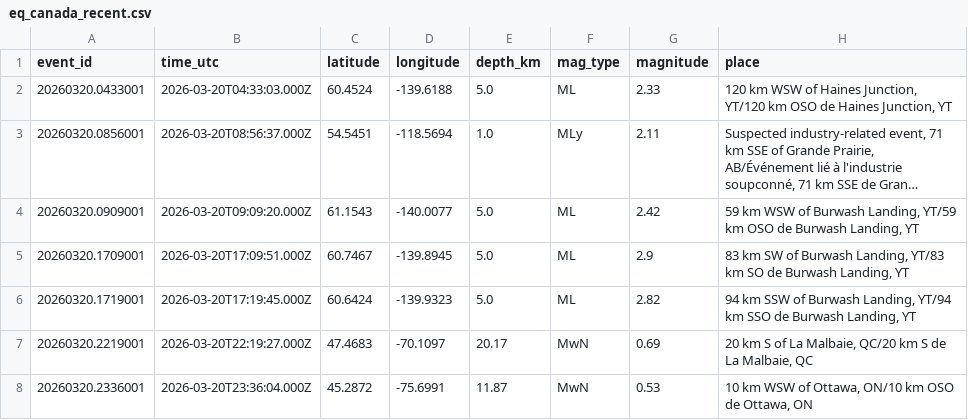
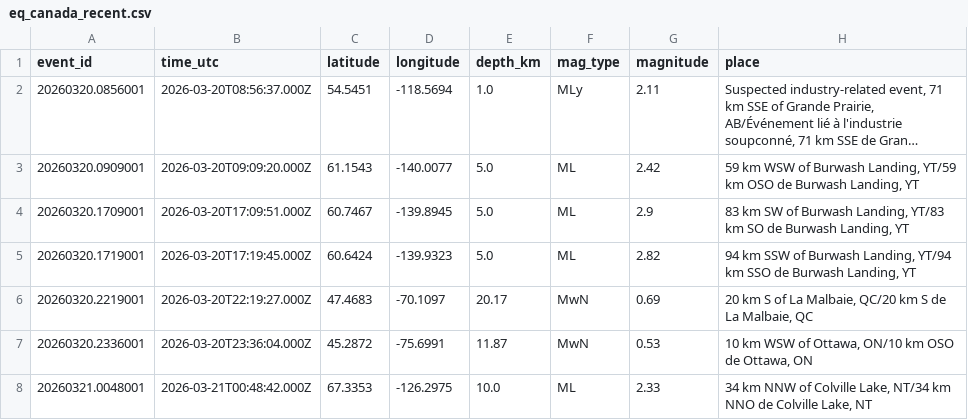
Before and after one commit to Alpeace89/piquakecanada, a CSV file: eq_canada_recent.csv, drawn as a sheet; only a part is shown; the shorter side is filled out with more unchanged rows; long unchanged cells end in …; the diff names each change by its address in the sheet, - before the commit and + after, or states it on an @@ line.

```diff
--- a/eq_canada_recent.csv
+++ b/eq_canada_recent.csv
-row 2: 20260320.0433001 | 2026-03-20T04:33:03.000Z | 60.4524 | -139.6188 | 5.0 | ML | 2.33 | 120 km WSW of Haines Junction, YT/120 km OSO de Haines Junction, YT
```
Also changed, not shown: 21 other files.
